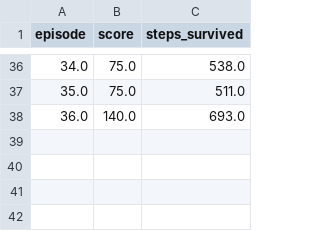
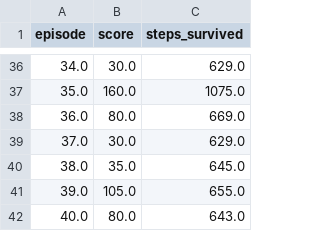
Before and after one commit to BombVoyage/projet_apr, a CSV file: models/space_invaders_v2/stats.csv, drawn as a sheet; only a part is shown, gaps mark what is left out; the diff covers the shown part only.

```diff
--- a/models/space_invaders_v2/stats.csv
+++ b/models/space_invaders_v2/stats.csv
@@ -36,3 +36,7 @@ episode,score,steps_survived
-34.0,75.0,538.0
-35.0,75.0,511.0
-36.0,140.0,693.0
+34.0,30.0,629.0
+35.0,160.0,1075.0
+36.0,80.0,669.0
+37.0,30.0,629.0
+38.0,35.0,645.0
+39.0,105.0,655.0
+40.0,80.0,643.0
```
Also changed, not shown: 63 edited cells elsewhere in this file, 18 other files.
